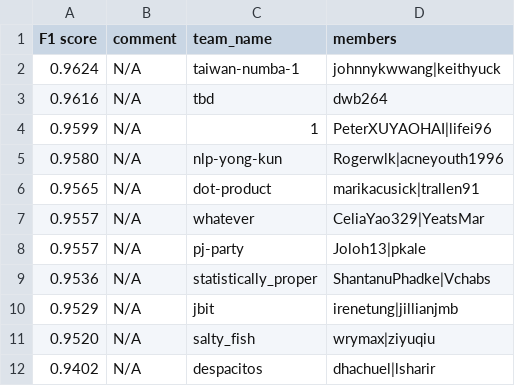
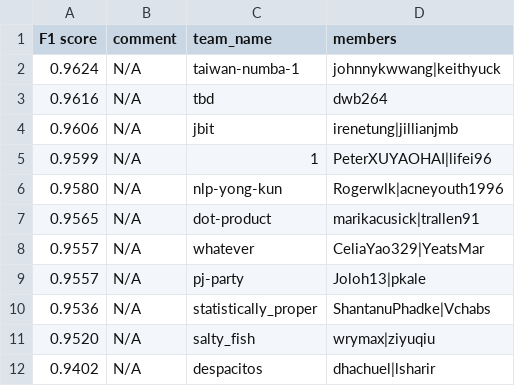
Before and after one commit to advaitapatel/leaderboards, a CSV file: leaderboard_a3.csv, drawn as a sheet; only a part is shown; removed rows and columns are numbered as before the commit, all else as after; the diff names each change by its address in the sheet, - before the commit and + after, or states it on an @@ line.

Commit message:
cron update

```diff
--- a/leaderboard_a3.csv
+++ b/leaderboard_a3.csv
+row 4: 0.9606 | N/A | jbit | irenetung|jillianjmb
-row 10: 0.9529 | N/A | jbit | irenetung|jillianjmb
```
